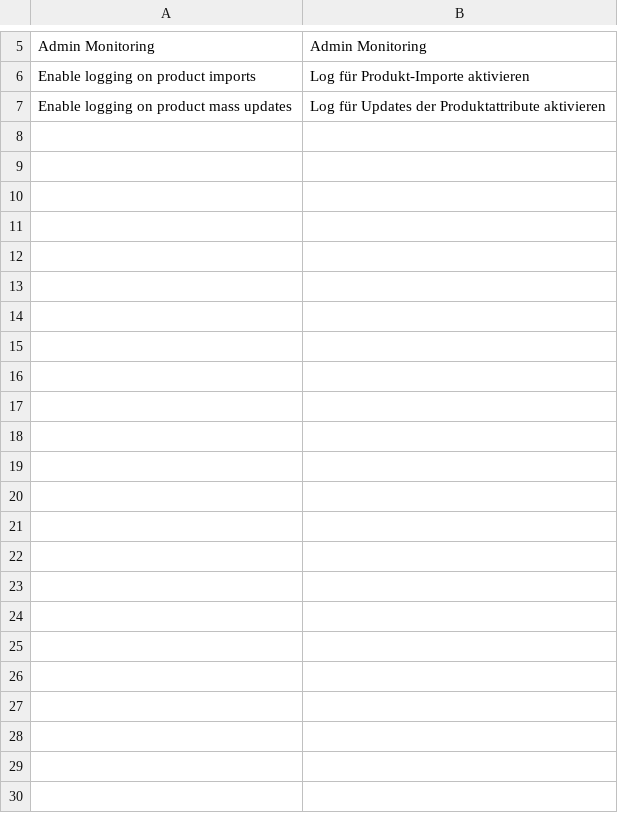
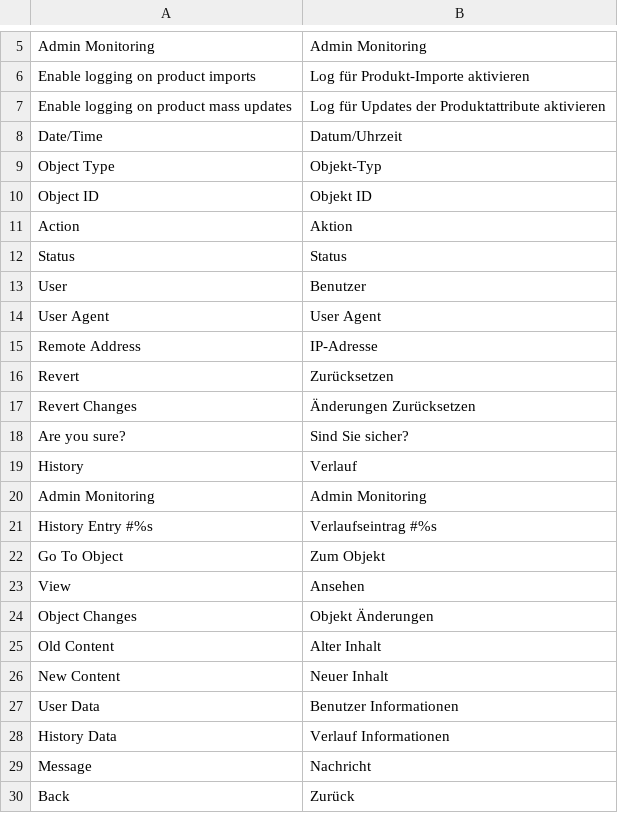
Before and after one commit to firegento/firegento-adminmonitoring, a CSV file: src/app/locale/de_DE/FireGento_AdminMonitoring.csv, drawn as a sheet; only a part is shown, gaps mark what is left out.

Commit message:
[FEATURE] Extensive refactoring of backend history
* Refactored history grid (Cleanup because of detail view)
* Added detail view for history entry
* Added possibility to mark history entry as "Success" or "Failure"
* Added source models for admin users, history actions, history status
* Added more translations

```diff
--- a/src/app/locale/de_DE/FireGento_AdminMonitoring.csv
+++ b/src/app/locale/de_DE/FireGento_AdminMonitoring.csv
@@ -7 +7,24 @@
 "Enable logging on product mass updates","Log für Updates der Produktattribute aktivieren"
+"Date/Time","Datum/Uhrzeit"
+"Object Type","Objekt-Typ"
+"Object ID","Objekt ID"
+"Action","Aktion"
+"Status","Status"
+"User","Benutzer"
+"User Agent","User Agent"
+"Remote Address","IP-Adresse"
+"Revert","Zurücksetzen"
+"Revert Changes","Änderungen Zurücksetzen"
+"Are you sure?","Sind Sie sicher?"
+"History","Verlauf"
+"Admin Monitoring","Admin Monitoring"
+"History Entry #%s","Verlaufseintrag #%s"
+"Go To Object","Zum Objekt"
+"View","Ansehen"
+"Object Changes","Objekt Änderungen"
+"Old Content","Alter Inhalt"
+"New Content","Neuer Inhalt"
+"User Data","Benutzer Informationen"
+"History Data","Verlauf Informationen"
+"Message","Nachricht"
+"Back","Zurück"
```
Also changed, not shown: 16 other files.
